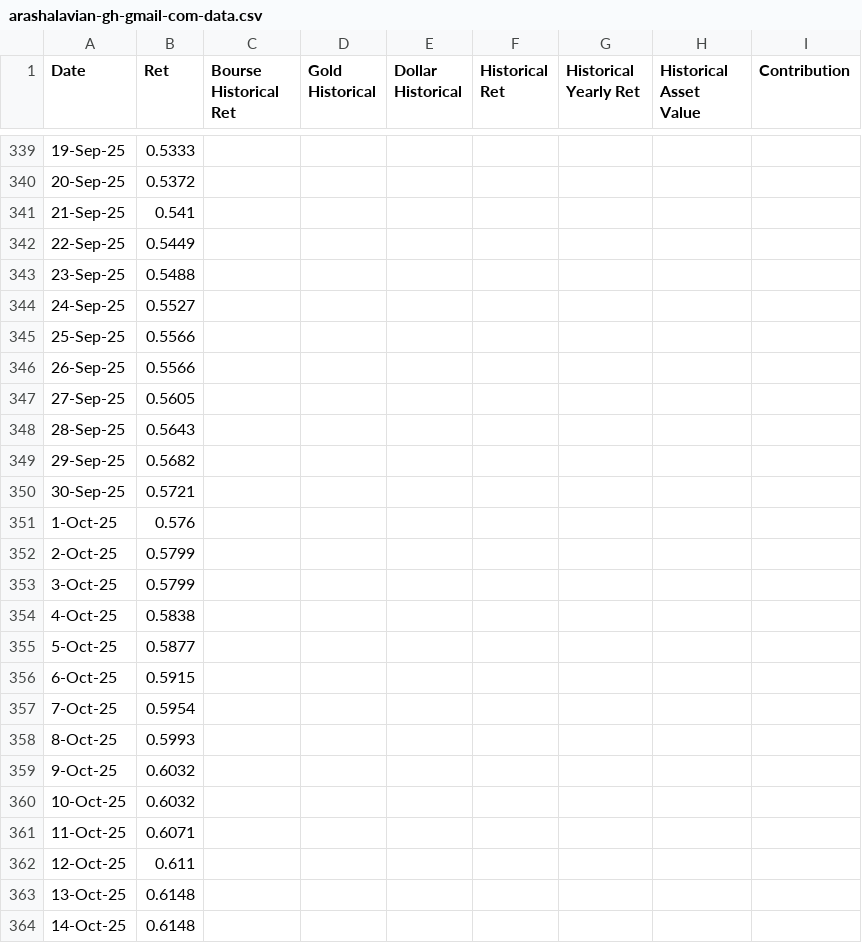
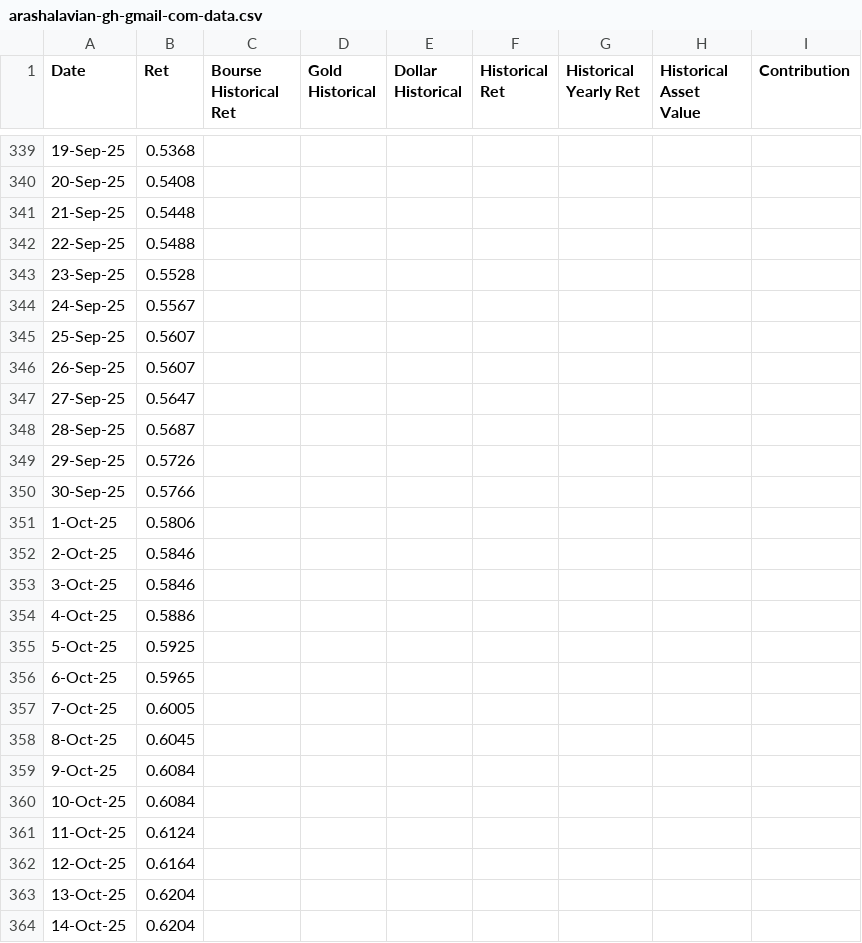
Before and after one commit to sajadnamati/client_portal, a CSV file: static/arashalavian-gh-gmail-com-data.csv, drawn as a sheet; only a part is shown, gaps mark what is left out; the diff covers the shown part only.

```diff
--- a/static/arashalavian-gh-gmail-com-data.csv
+++ b/static/arashalavian-gh-gmail-com-data.csv
@@ -339,26 +339,26 @@ Date,Ret,Bourse Historical Ret,Gold Historical,Dollar Historical,Historical Ret,
-19-Sep-25,0.5333,,,,,,,
-20-Sep-25,0.5372,,,,,,,
-21-Sep-25,0.541,,,,,,,
-22-Sep-25,0.5449,,,,,,,
-23-Sep-25,0.5488,,,,,,,
-24-Sep-25,0.5527,,,,,,,
-25-Sep-25,0.5566,,,,,,,
-26-Sep-25,0.5566,,,,,,,
-27-Sep-25,0.5605,,,,,,,
-28-Sep-25,0.5643,,,,,,,
-29-Sep-25,0.5682,,,,,,,
-30-Sep-25,0.5721,,,,,,,
-1-Oct-25,0.576,,,,,,,
-2-Oct-25,0.5799,,,,,,,
-3-Oct-25,0.5799,,,,,,,
-4-Oct-25,0.5838,,,,,,,
-5-Oct-25,0.5877,,,,,,,
-6-Oct-25,0.5915,,,,,,,
-7-Oct-25,0.5954,,,,,,,
-8-Oct-25,0.5993,,,,,,,
-9-Oct-25,0.6032,,,,,,,
-10-Oct-25,0.6032,,,,,,,
-11-Oct-25,0.6071,,,,,,,
-12-Oct-25,0.611,,,,,,,
-13-Oct-25,0.6148,,,,,,,
-14-Oct-25,0.6148,,,,,,,
+19-Sep-25,0.5368,,,,,,,
+20-Sep-25,0.5408,,,,,,,
+21-Sep-25,0.5448,,,,,,,
+22-Sep-25,0.5488,,,,,,,
+23-Sep-25,0.5528,,,,,,,
+24-Sep-25,0.5567,,,,,,,
+25-Sep-25,0.5607,,,,,,,
+26-Sep-25,0.5607,,,,,,,
+27-Sep-25,0.5647,,,,,,,
+28-Sep-25,0.5687,,,,,,,
+29-Sep-25,0.5726,,,,,,,
+30-Sep-25,0.5766,,,,,,,
+1-Oct-25,0.5806,,,,,,,
+2-Oct-25,0.5846,,,,,,,
+3-Oct-25,0.5846,,,,,,,
+4-Oct-25,0.5886,,,,,,,
+5-Oct-25,0.5925,,,,,,,
+6-Oct-25,0.5965,,,,,,,
+7-Oct-25,0.6005,,,,,,,
+8-Oct-25,0.6045,,,,,,,
+9-Oct-25,0.6084,,,,,,,
+10-Oct-25,0.6084,,,,,,,
+11-Oct-25,0.6124,,,,,,,
+12-Oct-25,0.6164,,,,,,,
+13-Oct-25,0.6204,,,,,,,
+14-Oct-25,0.6204,,,,,,,
```
Also changed, not shown: 33 edited cells elsewhere in this file, static/A_Salim.csv, 4 other files.
